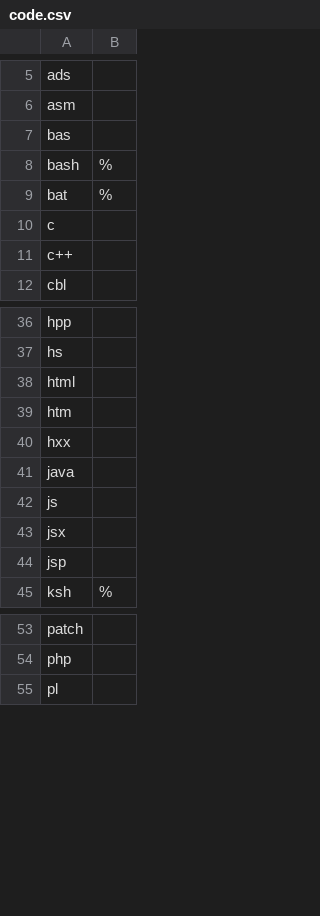
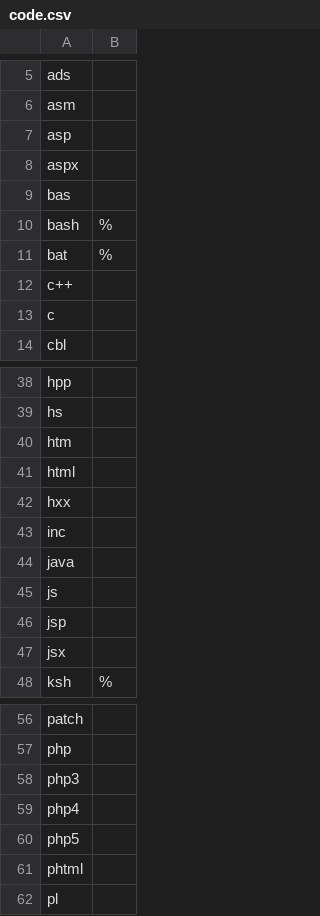
Before and after one commit to dyne/file-extension-list, a CSV file: data/categories/code.csv, drawn as a sheet; only a part is shown, gaps mark what is left out; the diff covers the shown part only.

Commit message:
Update code.csv

```diff
--- a/data/categories/code.csv
+++ b/data/categories/code.csv
@@ -6,2 +6,4 @@ ads,
 asm,
+asp,
+aspx,
 bas,
@@ -9,4 +11,4 @@ bash,%
 bat,%
+c++,
 c,
-c++,
 cbl,
@@ -37,9 +39,10 @@ hpp,
 hs,
+htm,
 html,
-htm,
 hxx,
+inc,
 java,
 js,
+jsp,
 jsx,
-jsp,
 ksh,%
@@ -54,2 +57,6 @@ patch,
 php,
+php3,
+php4,
+php5,
+phtml,
 pl,
```
Also changed, not shown: 1 edited cell elsewhere in this file.
